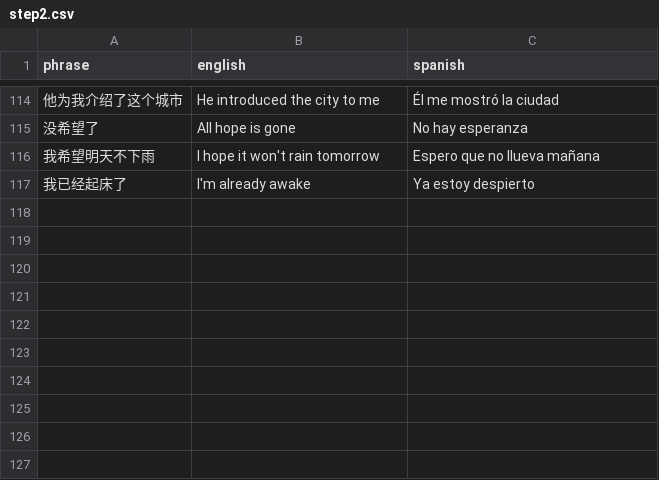
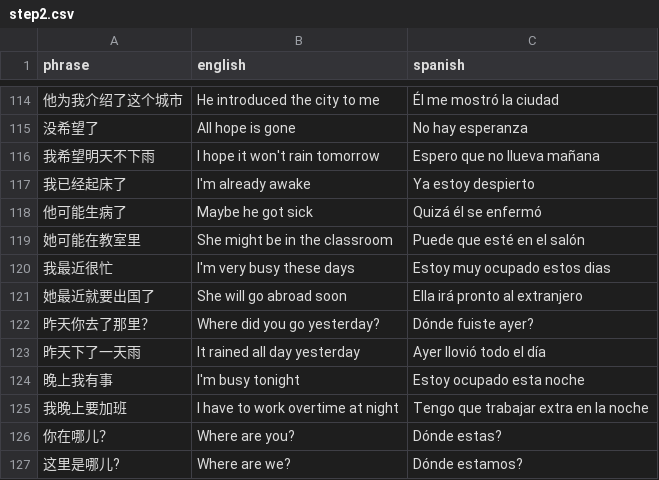
Before and after one commit to Vicfred/chinesephrases, a CSV file: step2.csv, drawn as a sheet; only a part is shown, gaps mark what is left out.

Commit message:
可能 最近 昨天 晚上 哪儿

```diff
--- a/step2.csv
+++ b/step2.csv
@@ -117 +117,11 @@ phrase,english,spanish
 我已经起床了,I'm already awake,Ya estoy despierto
+他可能生病了,Maybe he got sick,Quizá él se enfermó
+她可能在教室里,She might be in the classroom,Puede que esté en el salón
+我最近很忙,I'm very busy these days,Estoy muy ocupado estos dias
+她最近就要出国了,She will go abroad soon,Ella irá pronto al extranjero
+昨天你去了那里？,Where did you go yesterday?,Dónde fuiste ayer?
+昨天下了一天雨,It rained all day yesterday,Ayer llovió todo el día
+晚上我有事,I'm busy tonight,Estoy ocupado esta noche
+我晚上要加班,I have to work overtime at night,Tengo que trabajar extra en la noche
+你在哪儿？,Where are you?,Dónde estas?
+这里是哪儿?,Where are we?,Dónde estamos?
```
